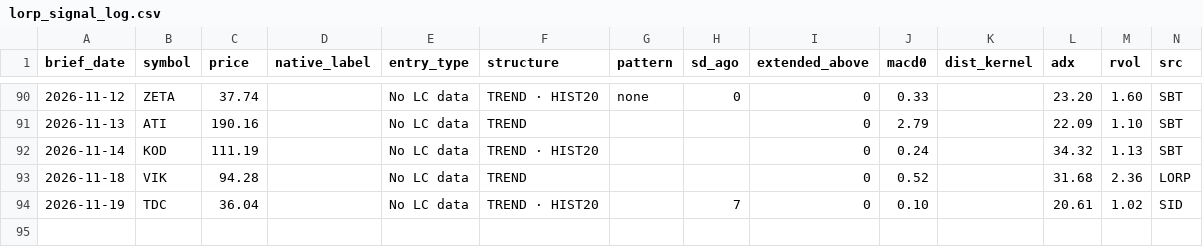
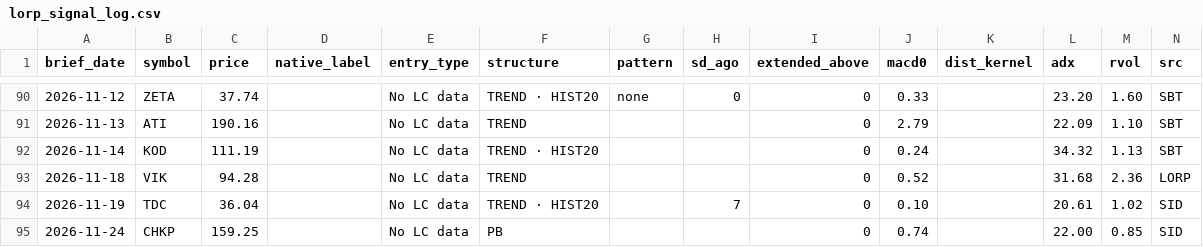
Before and after one commit to davidmackinnon99-ux/trading-brief, a CSV file: data/lorp_signal_log.csv, drawn as a sheet; only a part is shown, gaps mark what is left out.

```diff
--- a/data/lorp_signal_log.csv
+++ b/data/lorp_signal_log.csv
@@ -94 +94,2 @@ brief_date,symbol,price,native_label,entry_type,structure,pattern,sd_ago,extende
 2026-11-19,TDC,36.04,,No LC data,TREND · HIST20,,7,0,0.10,,20.61,1.02,SID
+2026-11-24,CHKP,159.25,,No LC data,PB,,,0,0.74,,22.00,0.85,SID
```
Also changed, not shown: data/candidate_tracker.csv.
